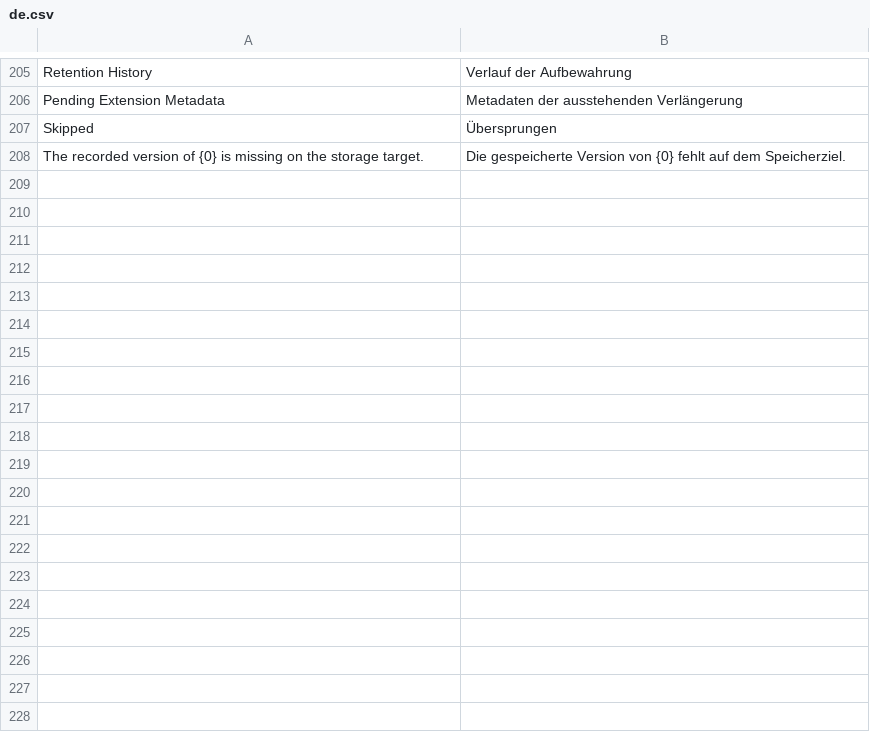
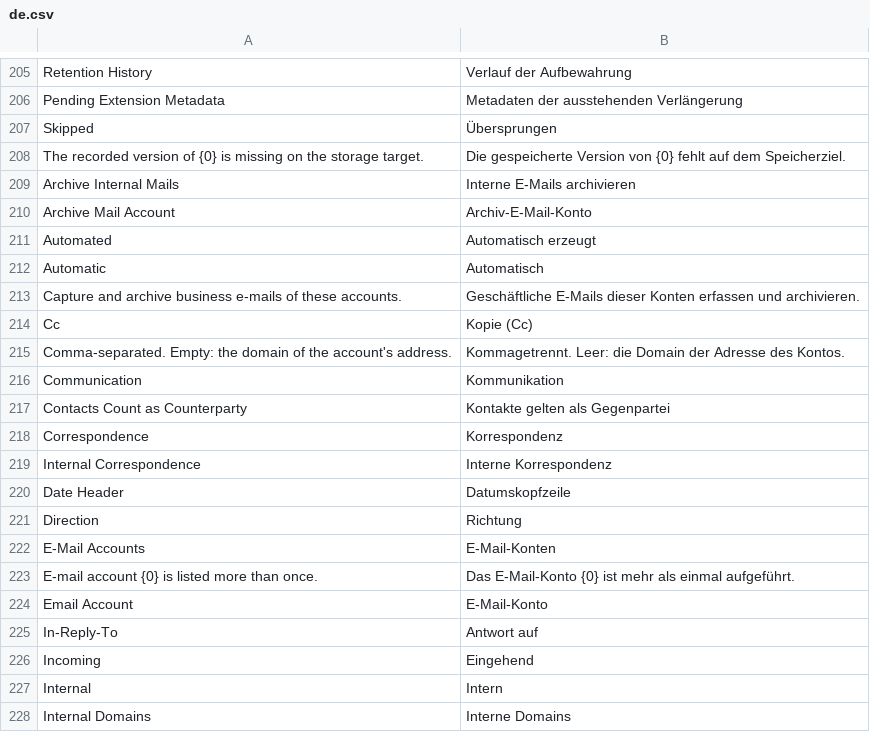
Before and after one commit to EffizienzAgent/docarchive, a CSV file: docarchive/translations/de.csv, drawn as a sheet; only a part is shown, gaps mark what is left out; the diff covers the shown part only.

```diff
--- a/docarchive/translations/de.csv
+++ b/docarchive/translations/de.csv
@@ -208 +208,21 @@ Skipped,Übersprungen
 The recorded version of {0} is missing on the storage target.,Die gespeicherte Version von {0} fehlt auf dem Speicherziel.
+Archive Internal Mails,Interne E-Mails archivieren
+Archive Mail Account,Archiv-E-Mail-Konto
+Automated,Automatisch erzeugt
+Automatic,Automatisch
+Capture and archive business e-mails of these accounts.,Geschäftliche E-Mails dieser Konten erfassen und archivieren.
+Cc,Kopie (Cc)
+Comma-separated. Empty: the domain of the account's address.,Kommagetrennt. Leer: die Domain der Adresse des Kontos.
+Communication,Kommunikation
+Contacts Count as Counterparty,Kontakte gelten als Gegenpartei
+Correspondence,Korrespondenz
+Internal Correspondence,Interne Korrespondenz
+Date Header,Datumskopfzeile
+Direction,Richtung
+E-Mail Accounts,E-Mail-Konten
+E-mail account {0} is listed more than once.,Das E-Mail-Konto {0} ist mehr als einmal aufgeführt.
+Email Account,E-Mail-Konto
+In-Reply-To,Antwort auf
+Incoming,Eingehend
+Internal,Intern
+Internal Domains,Interne Domains
```
Also changed, not shown: 17 added rows elsewhere in this file, 17 other files.
